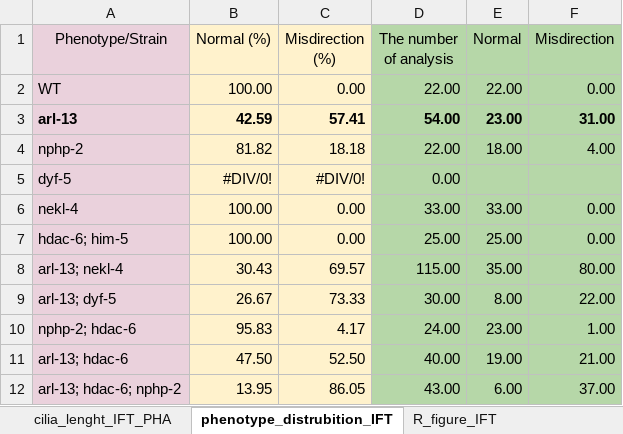
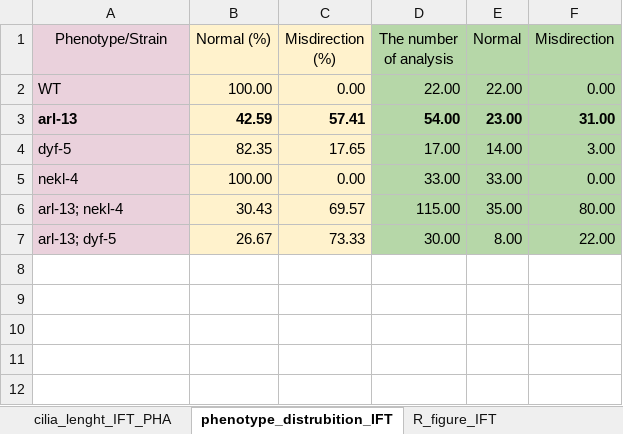
Before and after one commit to mervegulturan/ARL13B-regulates-Juxtaposed-Cilia-Cilia-Elongation-in-BBSome-dependent-manner-in-C-elegans, an Excel workbook: Figure_4/figure_4.xlsx, sheet phenotype_distrubition_IFT, drawn as a sheet; values as stored, in another font and other column widths than the file's, no borders; charts and pictures not drawn; removed rows and columns are numbered as before the commit, all else as after; the diff names each change by its address in the sheet, - before the commit and + after, or states it on an @@ line.

```diff
--- a/Figure_4/figure_4.xlsx (sheet phenotype_distrubition_IFT)
+++ b/Figure_4/figure_4.xlsx (sheet phenotype_distrubition_IFT)
-row 4: nphp-2 | 81.82 | 18.18 | 22.00 | 18.00 | 4.00
-B4 (Normal (%)): #DIV/0!
+B4 (Normal (%)): 82.35
-C4 (Misdirection (%)): #DIV/0!
+C4 (Misdirection (%)): 17.65
-D4 (The number of analysis): 0.00
+D4 (The number of analysis): 17.00
-E4 (Normal): (empty)
+E4 (Normal): 14.00
-F4 (Misdirection): (empty)
+F4 (Misdirection): 3.00
-row 7: hdac-6; him-5 | 100.00 | 0.00 | 25.00 | 25.00 | 0.00
-row 10: nphp-2; hdac-6 | 95.83 | 4.17 | 24.00 | 23.00 | 1.00
-row 11: arl-13; hdac-6 | 47.50 | 52.50 | 40.00 | 19.00 | 21.00
-row 12: arl-13; hdac-6; nphp-2 | 13.95 | 86.05 | 43.00 | 6.00 | 37.00
```
Also changed, not shown: sheet cilia_lenght_IFT_PHA, sheet phenotype_distrubition_SRB_6, sheet R_figure_IFT, sheet R_figure_SRB_6, sheet cilia_lenght_SRB_6_PHA, formulas that keep their value, charts or pictures.
